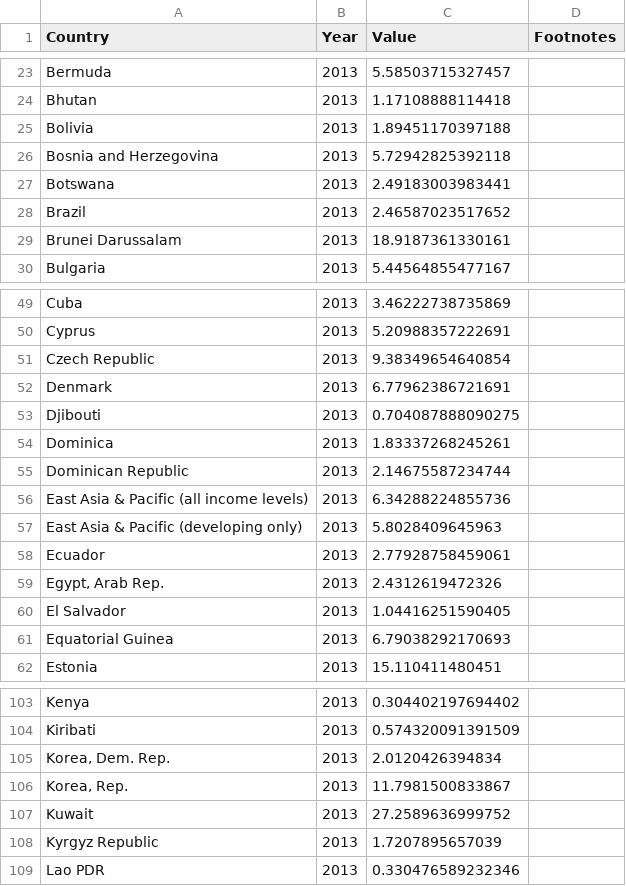
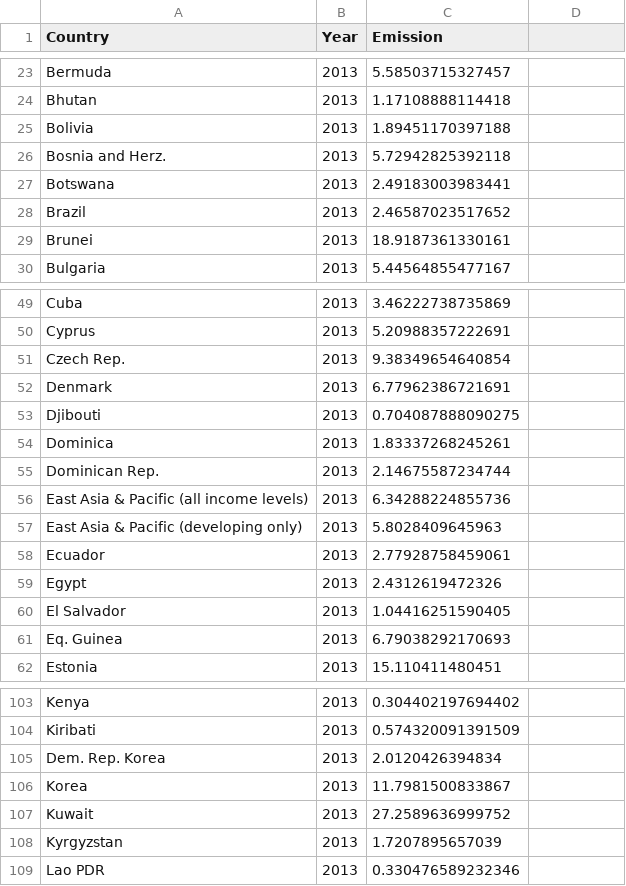
Before and after one commit to Roaringman/CO2SpatialFootprint, a CSV file: data/UN_emissionCapita.csv, drawn as a sheet; only a part is shown, gaps mark what is left out; the diff covers the shown part only.

Commit message:
Added stat map
added a choropleth map with emission data, as well as a button to compare with personal emission.

```diff
--- a/data/UN_emissionCapita.csv
+++ b/data/UN_emissionCapita.csv
@@ -1 +1 @@
-"Country","Year","Value","Footnotes"
+"Country","Year","Emission"
@@ -26 +26 @@
-"Bosnia and Herzegovina","2013","5.72942825392118",""
+"Bosnia and Herz.","2013","5.72942825392118"
@@ -29 +29 @@
-"Brunei Darussalam","2013","18.9187361330161",""
+"Brunei","2013","18.9187361330161"
@@ -51 +51 @@
-"Czech Republic","2013","9.38349654640854",""
+"Czech Rep.","2013","9.38349654640854"
@@ -55 +55 @@
-"Dominican Republic","2013","2.14675587234744",""
+"Dominican Rep.","2013","2.14675587234744"
@@ -59 +59 @@
-"Egypt, Arab Rep.","2013","2.4312619472326",""
+"Egypt","2013","2.4312619472326"
@@ -61 +61 @@
-"Equatorial Guinea","2013","6.79038292170693",""
+"Eq. Guinea","2013","6.79038292170693"
@@ -105,2 +105,2 @@
-"Korea, Dem. Rep.","2013","2.0120426394834",""
-"Korea, Rep.","2013","11.7981500833867",""
+"Dem. Rep. Korea","2013","2.0120426394834"
+"Korea","2013","11.7981500833867"
@@ -108 +108 @@
-"Kyrgyz Republic","2013","1.7207895657039",""
+"Kyrgyzstan","2013","1.7207895657039"
```
Also changed, not shown: 19 edited cells elsewhere in this file, 8 other files.
